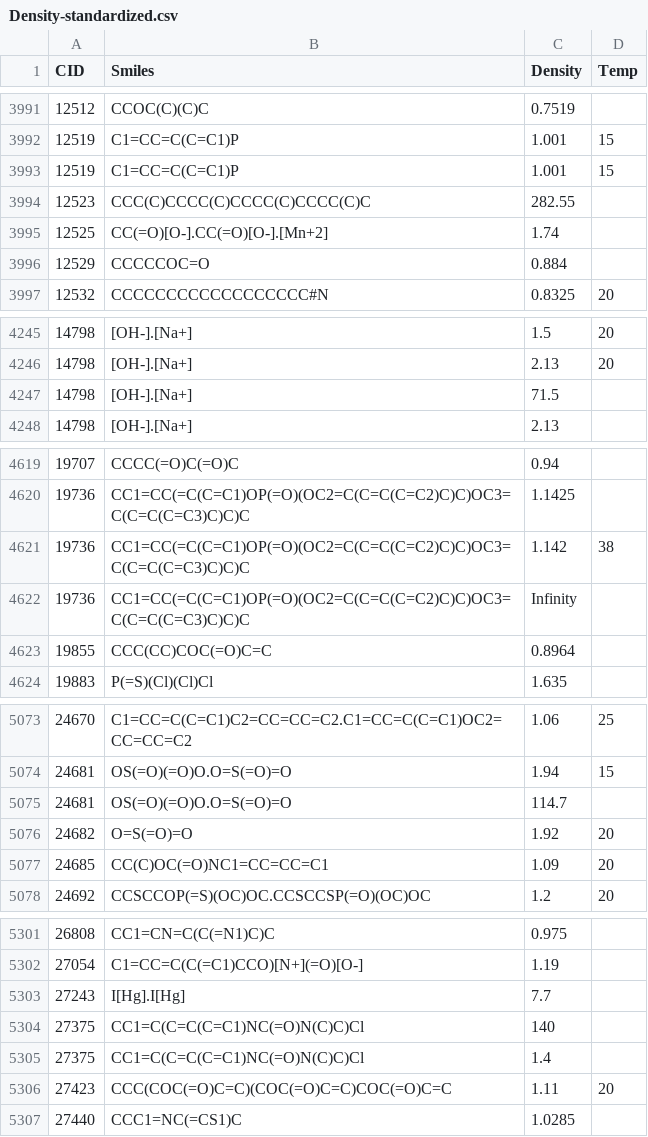
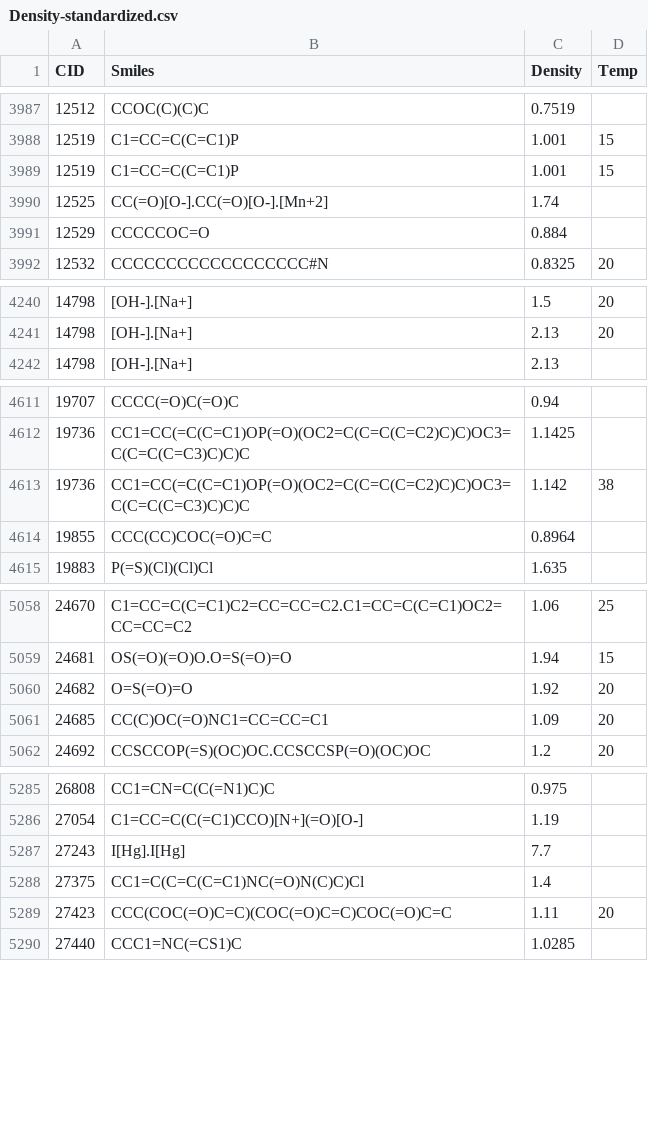
Before and after one commit to Jonathan-Schaefer-git/ChemData, a CSV file: ChemData/Output/Density-standardized.csv, drawn as a sheet; only a part is shown, gaps mark what is left out; the diff covers the shown part only.

```diff
--- a/ChemData/Output/Density-standardized.csv
+++ b/ChemData/Output/Density-standardized.csv
@@ -3993,3 +3989,2 @@ CID,Smiles,Density,Temp
 12519,C1=CC=C(C=C1)P,1.001,15
-12523,CCC(C)CCCC(C)CCCC(C)CCCC(C)C,282.55,
 12525,CC(=O)[O-].CC(=O)[O-].[Mn+2],1.74,
@@ -4246,3 +4241,2 @@ CID,Smiles,Density,Temp
 14798,[OH-].[Na+],2.13,20
-14798,[OH-].[Na+],71.5,
 14798,[OH-].[Na+],2.13,
@@ -4621,3 +4613,2 @@ CID,Smiles,Density,Temp
 19736,CC1=CC(=C(C=C1)OP(=O)(OC2=C(C=C(C=C2)C)C)OC3=C(C=C(C=C3)C)C)C,1.142,38
-19736,CC1=CC(=C(C=C1)OP(=O)(OC2=C(C=C(C=C2)C)C)OC3=C(C=C(C=C3)C)C)C,Infinity,
 19855,CCC(CC)COC(=O)C=C,0.8964,
@@ -5074,3 +5059,2 @@ CID,Smiles,Density,Temp
 24681,OS(=O)(=O)O.O=S(=O)=O,1.94,15
-24681,OS(=O)(=O)O.O=S(=O)=O,114.7,
 24682,O=S(=O)=O,1.92,20
@@ -5303,3 +5287,2 @@ CID,Smiles,Density,Temp
 27243,I[Hg].I[Hg],7.7,
-27375,CC1=C(C=C(C=C1)NC(=O)N(C)C)Cl,140,
 27375,CC1=C(C=C(C=C1)NC(=O)N(C)C)Cl,1.4,
```
Also changed, not shown: 22 removed rows elsewhere in this file, 4 other files.
